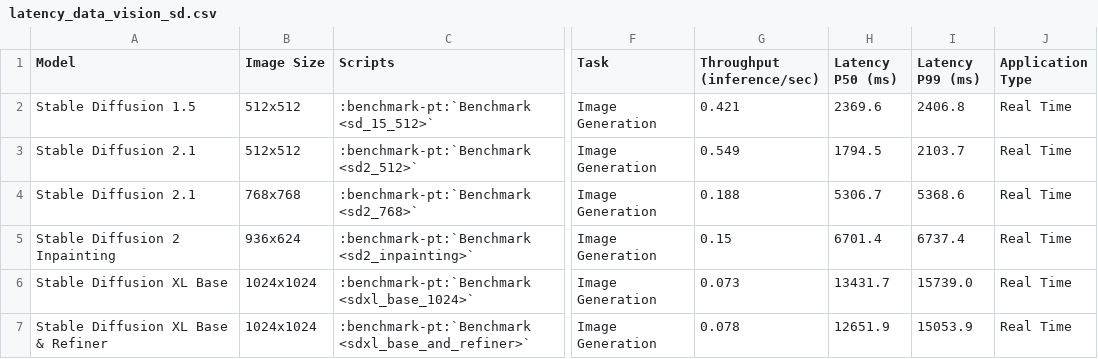
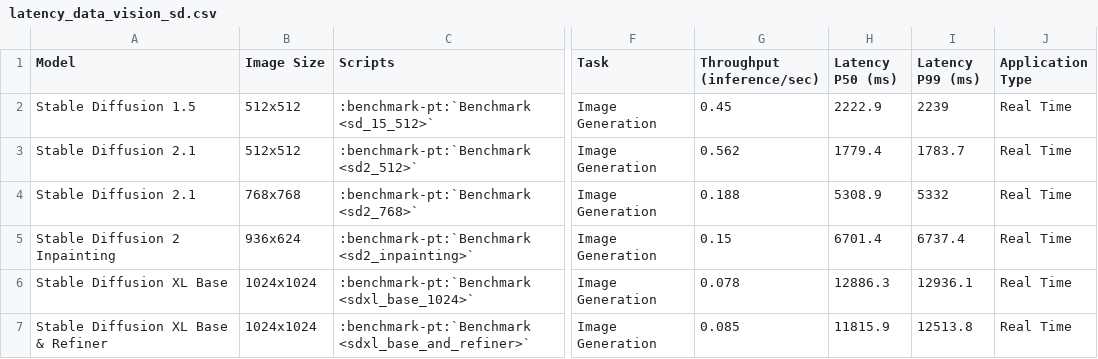
Before and after one commit to aws-neuron/aws-neuron-sdk, a CSV file: general/benchmarks/inf2/latency_data_vision_sd.csv, drawn as a sheet; only a part is shown, gaps mark what is left out; the diff names each change by its address in the sheet, - before the commit and + after, or states it on an @@ line.

```diff
--- a/general/benchmarks/inf2/latency_data_vision_sd.csv
+++ b/general/benchmarks/inf2/latency_data_vision_sd.csv
-G2 (Throughput (inference/sec)): 0.421
+G2 (Throughput (inference/sec)): 0.45
-H2 (Latency P50 (ms)): 2369.6
+H2 (Latency P50 (ms)): 2222.9
-I2 (Latency P99 (ms)): 2406.8
+I2 (Latency P99 (ms)): 2239
-G3 (Throughput (inference/sec)): 0.549
+G3 (Throughput (inference/sec)): 0.562
-H3 (Latency P50 (ms)): 1794.5
+H3 (Latency P50 (ms)): 1779.4
-I3 (Latency P99 (ms)): 2103.7
+I3 (Latency P99 (ms)): 1783.7
-H4 (Latency P50 (ms)): 5306.7
+H4 (Latency P50 (ms)): 5308.9
-I4 (Latency P99 (ms)): 5368.6
+I4 (Latency P99 (ms)): 5332
-G6 (Throughput (inference/sec)): 0.073
+G6 (Throughput (inference/sec)): 0.078
-H6 (Latency P50 (ms)): 13431.7
+H6 (Latency P50 (ms)): 12886.3
-I6 (Latency P99 (ms)): 15739.0
+I6 (Latency P99 (ms)): 12936.1
-G7 (Throughput (inference/sec)): 0.078
+G7 (Throughput (inference/sec)): 0.085
-H7 (Latency P50 (ms)): 12651.9
+H7 (Latency P50 (ms)): 11815.9
-I7 (Latency P99 (ms)): 15053.9
+I7 (Latency P99 (ms)): 12513.8
```
Also changed, not shown: general/benchmarks/inf2/latency_data_vision_cnn.csv, general/benchmarks/inf2/latency_data_vision_transformers.csv, 5 other files.
